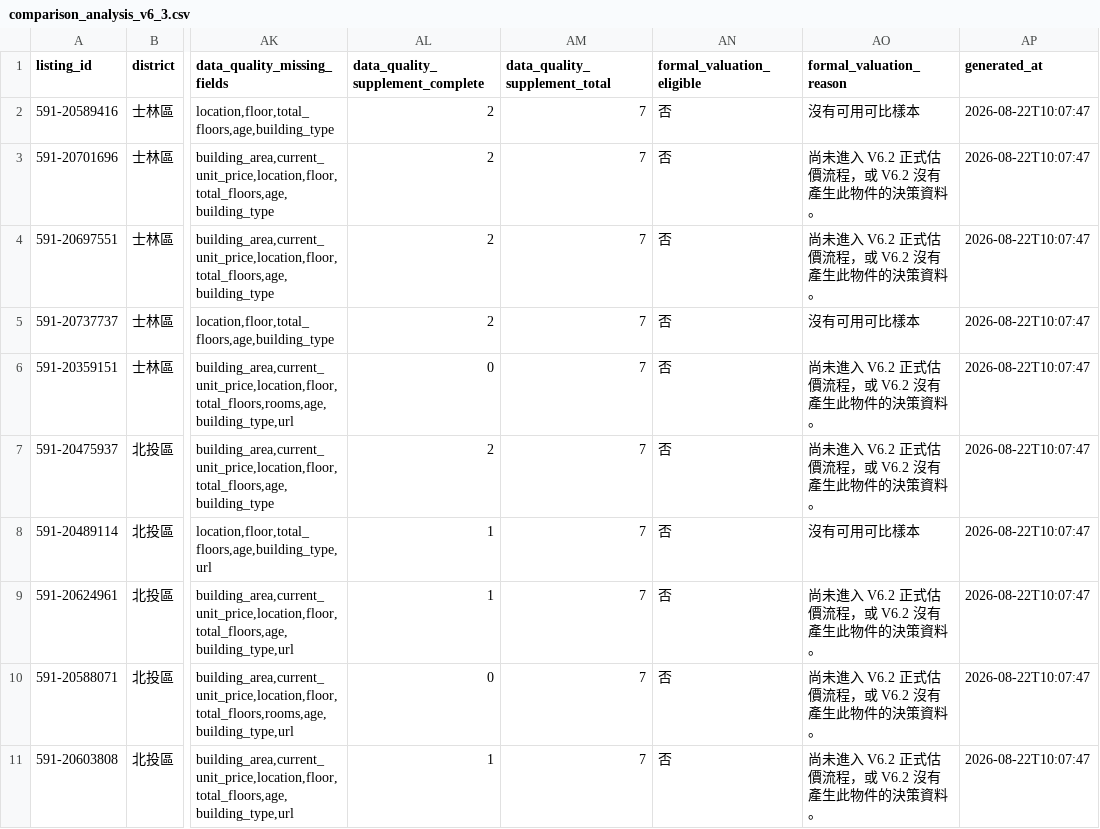
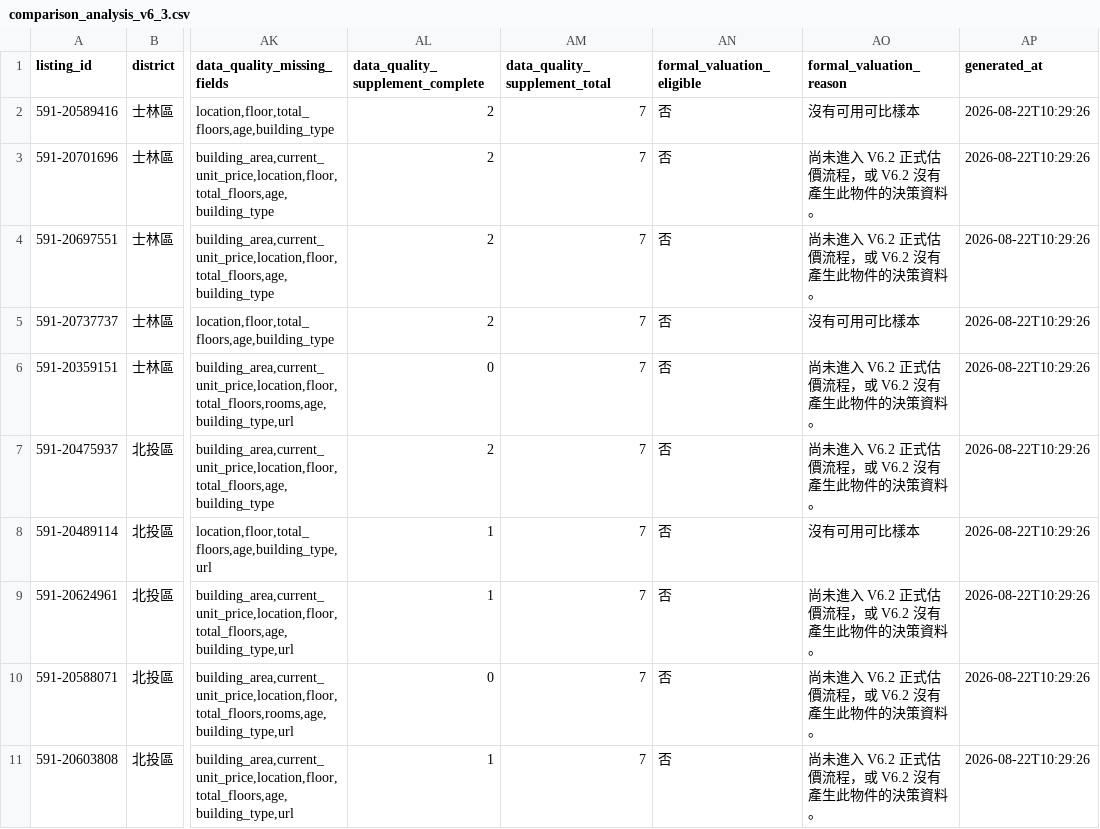
Before and after one commit to ch5566she/taipei-real-estate-monitor-2, a CSV file: data/comparison_analysis_v6_3.csv, drawn as a sheet; only a part is shown, gaps mark what is left out; the diff names each change by its address in the sheet, - before the commit and + after, or states it on an @@ line.

```diff
--- a/data/comparison_analysis_v6_3.csv
+++ b/data/comparison_analysis_v6_3.csv
-AP2:AP11 (generated_at): 2026-08-22T10:07:47
+AP2:AP11 (generated_at): 2026-08-22T10:29:26
```
Also changed, not shown: data/current_listings.csv, data/incoming_listings_validated.csv, 6 other files.
